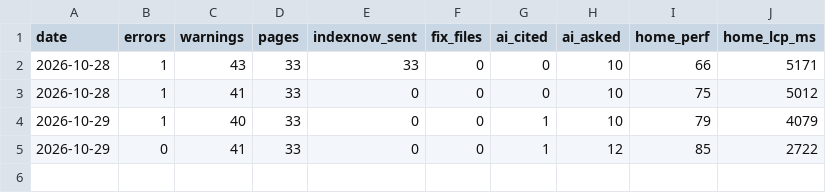
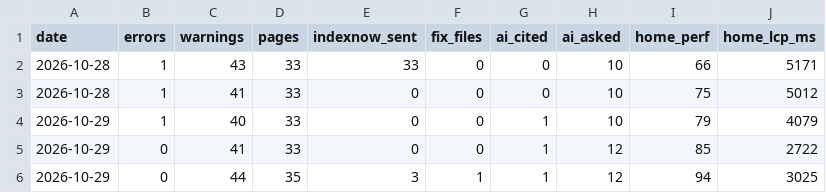
Before and after one commit to aquamesh/aquamesh.ai, a CSV file: history.csv, drawn as a sheet; the diff names each change by its address in the sheet, - before the commit and + after, or states it on an @@ line.

```diff
--- a/history.csv
+++ b/history.csv
+row 6: 2026-10-29 | 0 | 44 | 35 | 3 | 1 | 1 | 12 | 94 | 3025
```
Also changed, not shown: 4 other files.
